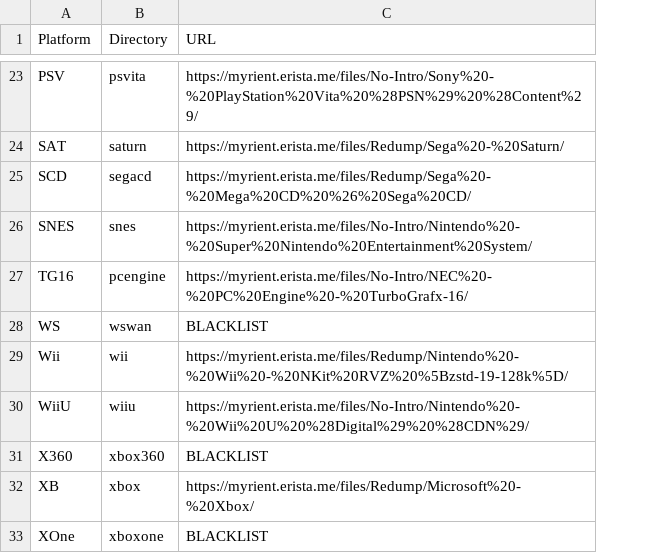
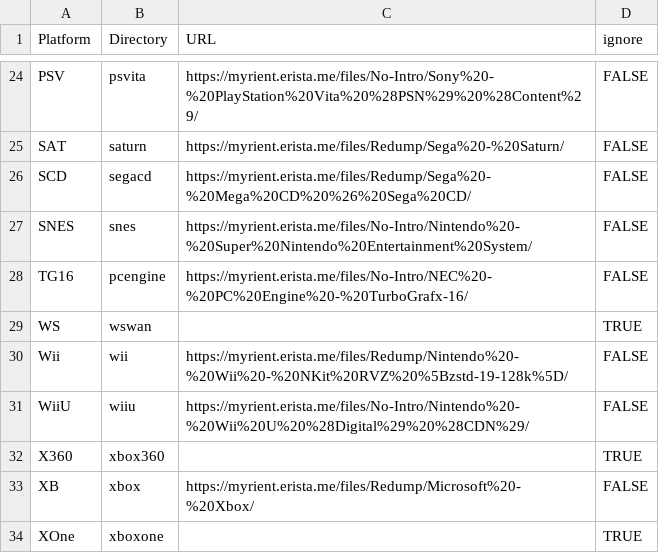
Before and after one commit to rafalkorbaczynski/rom-wizard, a CSV file: wizardry/platforms.csv, drawn as a sheet; only a part is shown, gaps mark what is left out; addresses are those after the commit; the diff covers the shown part only; the diff names each change by its address in the sheet, - before the commit and + after, or states it on an @@ line.

Commit message:
build platform mapping from CSV with ignore flag

```diff
--- a/wizardry/platforms.csv
+++ b/wizardry/platforms.csv
+column D (ignore), rows 24-34: FALSE | FALSE | FALSE | FALSE | FALSE | TRUE | FALSE | FALSE | TRUE | FALSE | TRUE
-C29 (URL): BLACKLIST
+C29 (URL): (empty)
-C32 (URL): BLACKLIST
+C32 (URL): (empty)
-C34 (URL): BLACKLIST
+C34 (URL): (empty)
```
Also changed, not shown: 1 added row and 6 edited cells elsewhere in this file, 2 other files.
